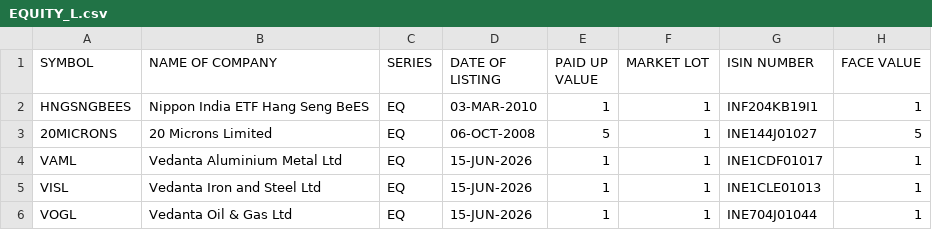
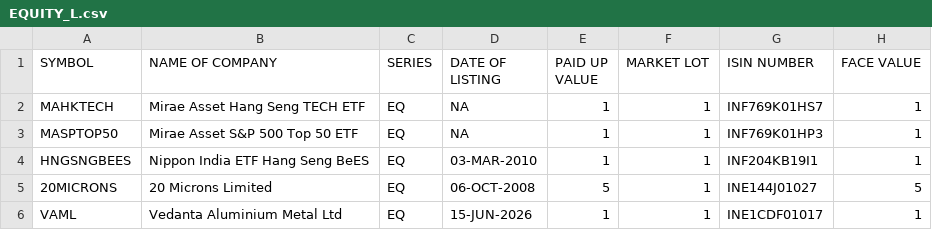
Before and after one commit to KPranaydeep/Finance, a CSV file: EQUITY_L.csv, drawn as a sheet; only a part is shown; the shorter side is filled out with more unchanged rows; the diff names each change by its address in the sheet, - before the commit and + after, or states it on an @@ line.

Commit message:
Add new ETF entries to EQUITY_L.csv
Added new ETF entries for Mirae Asset.

```diff
--- a/EQUITY_L.csv
+++ b/EQUITY_L.csv
+row 2: MAHKTECH | Mirae Asset Hang Seng TECH ETF | EQ | NA | 1 | 1 | INF769K01HS7 | 1
+row 3: MASPTOP50 | Mirae Asset S&P 500 Top 50 ETF | EQ | NA | 1 | 1 | INF769K01HP3 | 1
```
